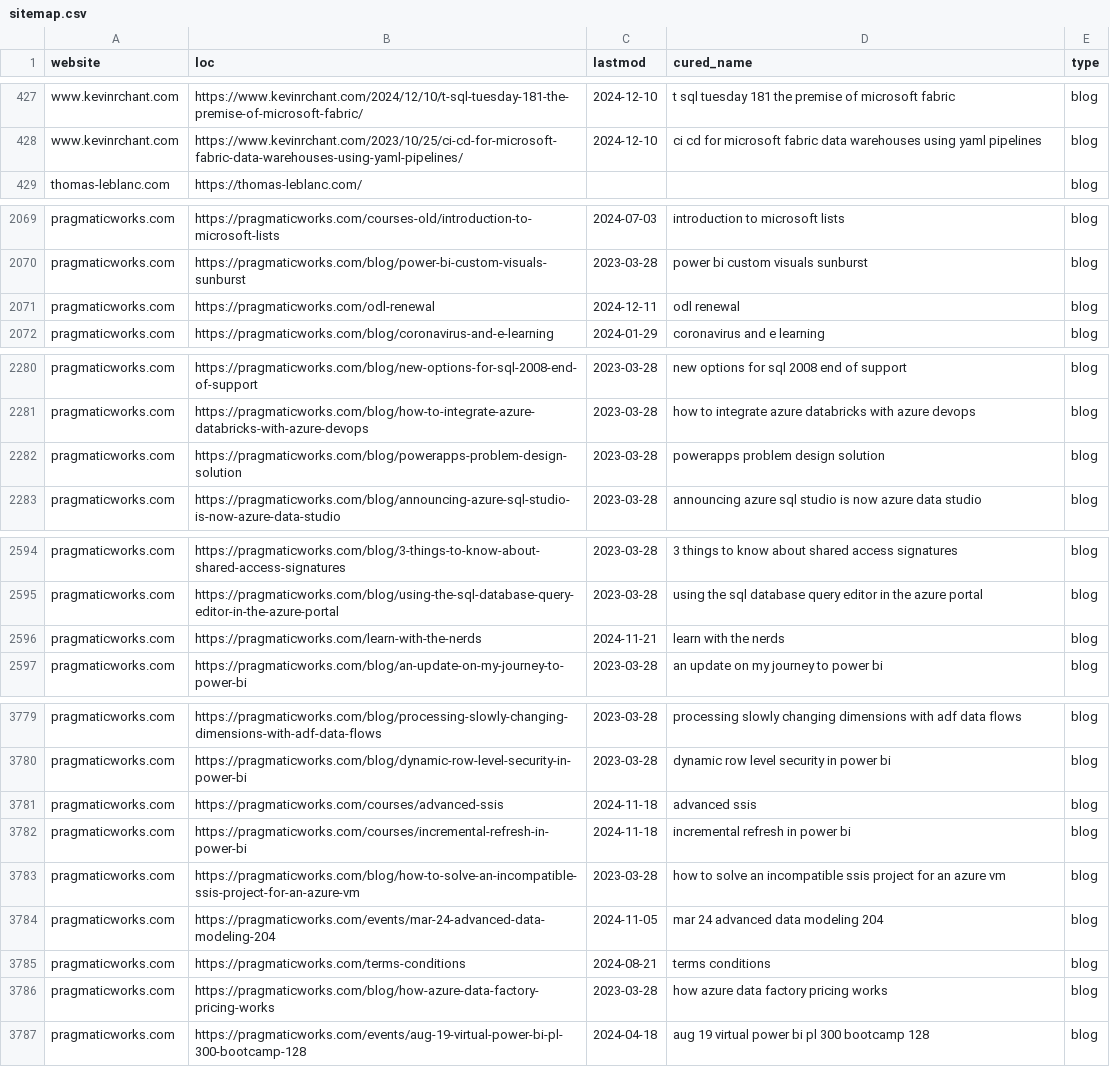
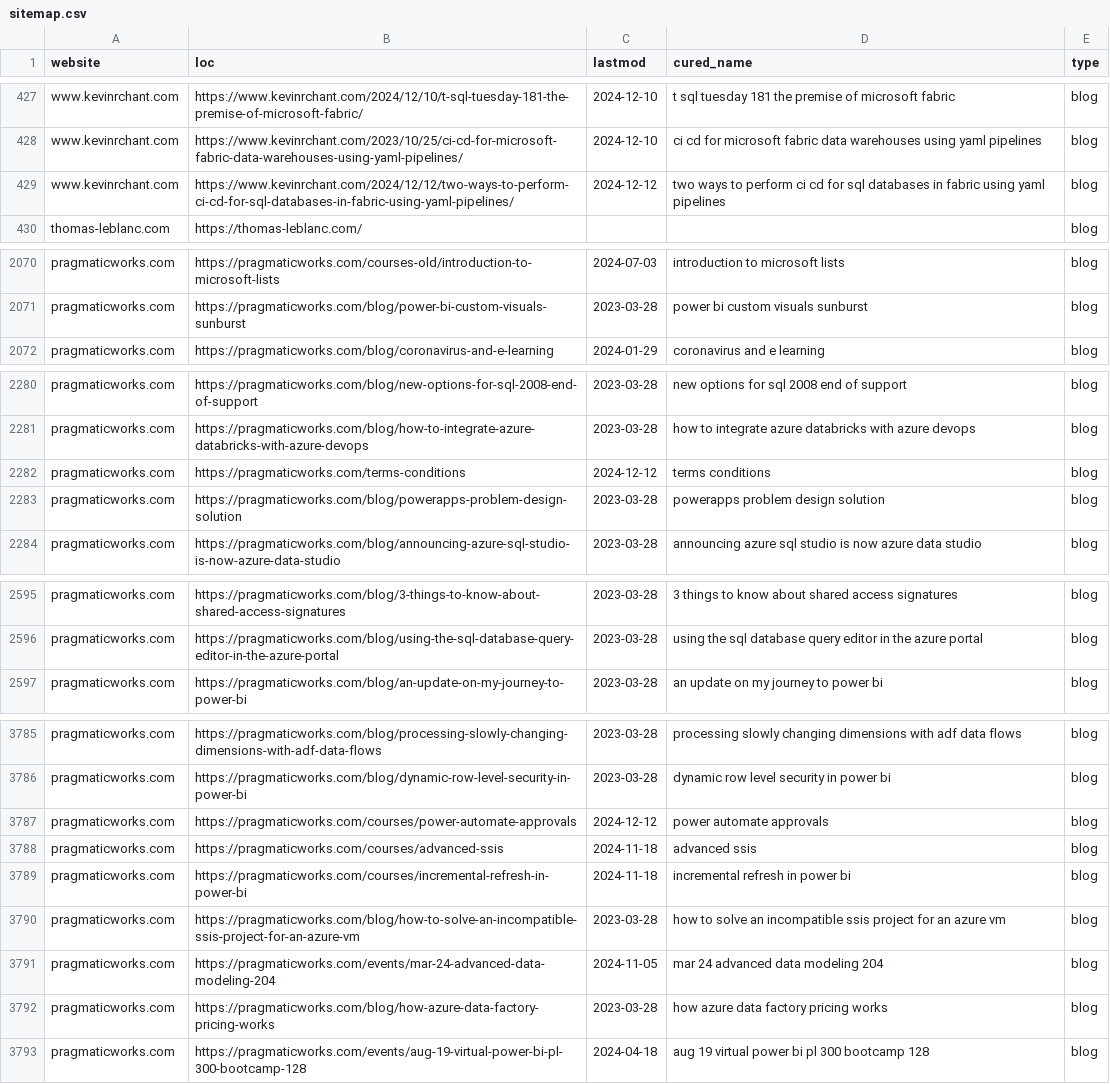
Before and after one commit to julian-passebecq/newsai_script, a CSV file: data/sitemap.csv, drawn as a sheet; only a part is shown, gaps mark what is left out; removed rows and columns are numbered as before the commit, all else as after; the diff covers the shown part only; the diff names each change by its address in the sheet, - before the commit and + after, or states it on an @@ line.

```diff
--- a/data/sitemap.csv
+++ b/data/sitemap.csv
+row 429: www.kevinrchant.com | https://www.kevinrchant.com/2024/12/12/two-ways-to-perform-ci-cd-for-sql-databases-in-fabric-using-yaml-pipelines/ | 2024-12-12 | two ways to perform ci cd for sql databases in fabric using yaml pipelines | blog
-row 2071: pragmaticworks.com | https://pragmaticworks.com/odl-renewal | 2024-12-11 | odl renewal | blog
+row 2282: pragmaticworks.com | https://pragmaticworks.com/terms-conditions | 2024-12-12 | terms conditions | blog
-row 2596: pragmaticworks.com | https://pragmaticworks.com/learn-with-the-nerds | 2024-11-21 | learn with the nerds | blog
+row 3787: pragmaticworks.com | https://pragmaticworks.com/courses/power-automate-approvals | 2024-12-12 | power automate approvals | blog
-row 3785: pragmaticworks.com | https://pragmaticworks.com/terms-conditions | 2024-08-21 | terms conditions | blog
```
Also changed, not shown: 8 added rows, 2 removed rows, 32 moved rows and 9 edited cells elsewhere in this file, data/article_blog.csv.
